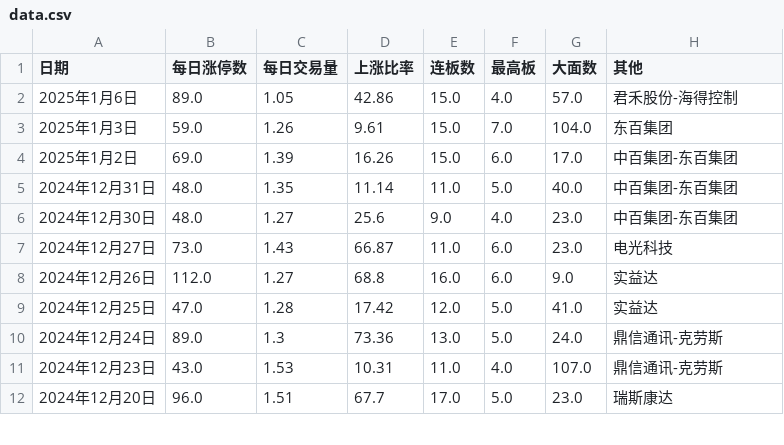
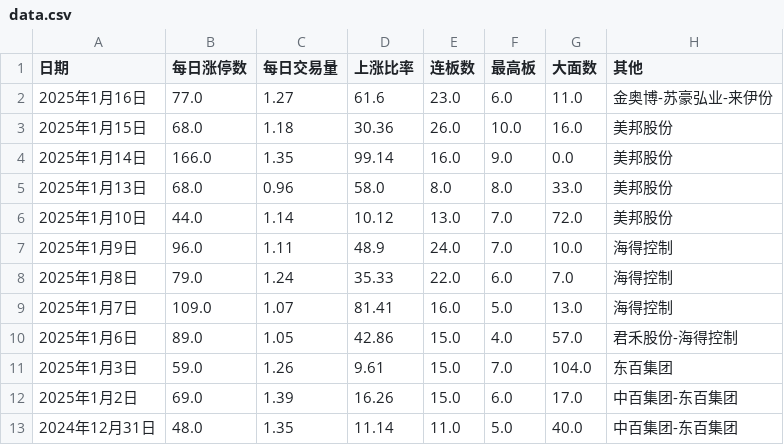
Before and after one commit to chaoren399/flaskStockCycle, a CSV file: data.csv, drawn as a sheet; only a part is shown; the shorter side is filled out with more unchanged rows.

```diff
--- a/data.csv
+++ b/data.csv
@@ -1,2 +1,10 @@
 日期,每日涨停数,每日交易量,上涨比率,连板数,最高板,大面数,其他
+2025年1月16日,77.0,1.27,61.6,23.0,6.0,11.0,金奥博-苏豪弘业-来伊份
+2025年1月15日,68.0,1.18,30.36,26.0,10.0,16.0,美邦股份
+2025年1月14日,166.0,1.35,99.14,16.0,9.0,0.0,美邦股份
+2025年1月13日,68.0,0.96,58.0,8.0,8.0,33.0,美邦股份
+2025年1月10日,44.0,1.14,10.12,13.0,7.0,72.0,美邦股份
+2025年1月9日,96.0,1.11,48.9,24.0,7.0,10.0,海得控制
+2025年1月8日,79.0,1.24,35.33,22.0,6.0,7.0,海得控制
+2025年1月7日,109.0,1.07,81.41,16.0,5.0,13.0,海得控制
 2025年1月6日,89.0,1.05,42.86,15.0,4.0,57.0,君禾股份-海得控制
```
Also changed, not shown: 2 other files.
